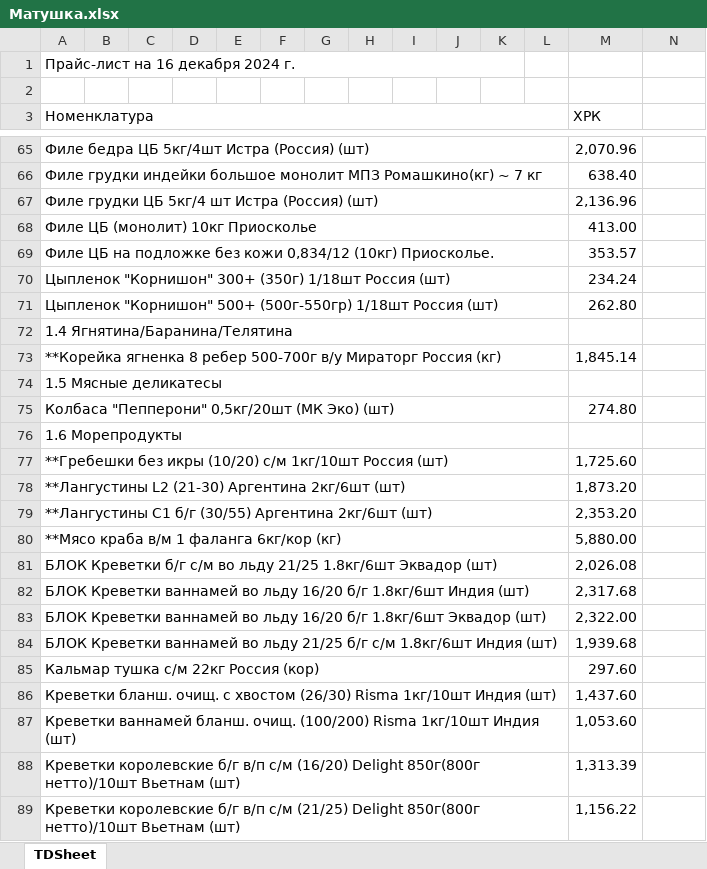
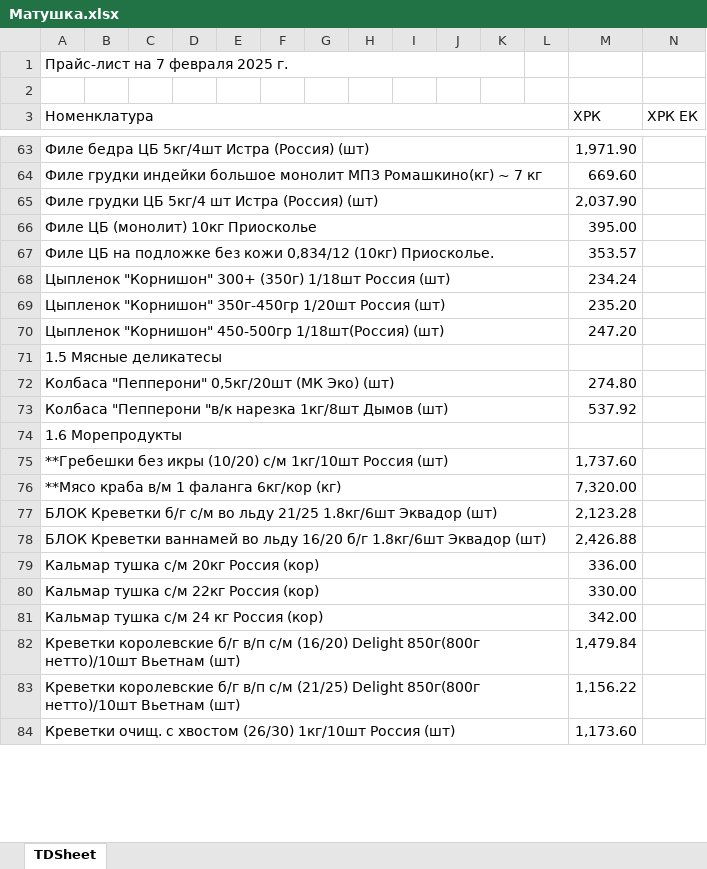
Before and after one commit to Nickfara/PriceCheck, an Excel workbook: main/doc/Матушка.xlsx, sheet TDSheet, drawn as a sheet; only a part is shown, gaps mark what is left out; values as stored, in another font and other column widths than the file's, no cell formats; removed rows and columns are numbered as before the commit, all else as after; the diff covers the shown part only; the diff names each change by its address in the sheet, - before the commit and + after, or states it on an @@ line.

```diff
--- a/main/doc/Матушка.xlsx (sheet TDSheet)
+++ b/main/doc/Матушка.xlsx (sheet TDSheet)
-A1 (Номенклатура): Прайс-лист на 16 декабря 2024 г.
+A1 (Номенклатура): Прайс-лист на 7 февраля 2025 г.
-N3: (empty)
+N3: ХРК ЕК
-M63 (ХРК): 2,070.96
+M63 (ХРК): 1,971.90
-M64 (ХРК): 638.40
+M64 (ХРК): 669.60
-M65 (ХРК): 2,136.96
+M65 (ХРК): 2,037.90
-M66 (ХРК): 413.00
+M66 (ХРК): 395.00
-row 71: Цыпленок "Корнишон" 500+ (500г-550гр) 1/18шт Россия (шт) |  |  |  |  |  |  |  |  |  |  |  | 262.80
-row 72: 1.4 Ягнятина/Баранина/Телятина
-row 73: **Корейка ягненка 8 ребер 500-700г в/у Мираторг Россия (кг) |  |  |  |  |  |  |  |  |  |  |  | 1,845.14
+row 69: Цыпленок "Корнишон" 350г-450гр 1/20шт Россия (шт) |  |  |  |  |  |  |  |  |  |  |  | 235.20
+row 70: Цыпленок "Корнишон" 450-500гр 1/18шт(Россия) (шт) |  |  |  |  |  |  |  |  |  |  |  | 247.20
+row 73: Колбаса "Пепперони "в/к нарезка 1кг/8шт Дымов (шт) |  |  |  |  |  |  |  |  |  |  |  | 537.92
-M75 (ХРК): 1,725.60
+M75 (ХРК): 1,737.60
-row 78: **Лангустины L2 (21-30) Аргентина 2кг/6шт (шт) |  |  |  |  |  |  |  |  |  |  |  | 1,873.20
-row 79: **Лангустины С1 б/г (30/55) Аргентина 2кг/6шт (шт) |  |  |  |  |  |  |  |  |  |  |  | 2,353.20
-M76 (ХРК): 5,880.00
+M76 (ХРК): 7,320.00
-M77 (ХРК): 2,026.08
+M77 (ХРК): 2,123.28
-row 82: БЛОК Креветки ваннамей во льду 16/20 б/г 1.8кг/6шт Индия (шт) |  |  |  |  |  |  |  |  |  |  |  | 2,317.68
-M78 (ХРК): 2,322.00
+M78 (ХРК): 2,426.88
-row 84: БЛОК Креветки ваннамей во льду 21/25 б/г с/м 1.8кг/6шт Индия (шт) |  |  |  |  |  |  |  |  |  |  |  | 1,939.68
+row 79: Кальмар тушка с/м 20кг Россия (кор) |  |  |  |  |  |  |  |  |  |  |  | 336.00
-M80 (ХРК): 297.60
+M80 (ХРК): 330.00
-row 86: Креветки бланш. очищ. с хвостом (26/30) Risma 1кг/10шт Индия (шт) |  |  |  |  |  |  |  |  |  |  |  | 1,437.60
-row 87: Креветки ваннамей бланш. очищ. (100/200) Risma 1кг/10шт Индия (шт) |  |  |  |  |  |  |  |  |  |  |  | 1,053.60
+row 81: Кальмар тушка с/м 24 кг Россия (кор) |  |  |  |  |  |  |  |  |  |  |  | 342.00
-M82 (ХРК): 1,313.39
+M82 (ХРК): 1,479.84
+row 84: Креветки очищ. с хвостом (26/30) 1кг/10шт Россия (шт) |  |  |  |  |  |  |  |  |  |  |  | 1,173.60
```
Also changed, not shown: 142 added rows, 128 removed rows, 1 moved row and 268 edited cells elsewhere in this sheet, cell formats, 49 other files.
